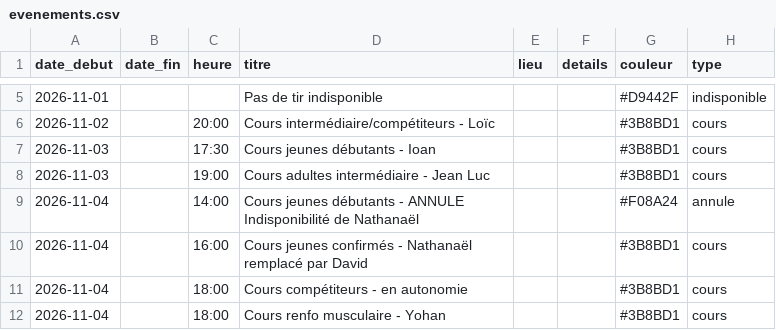
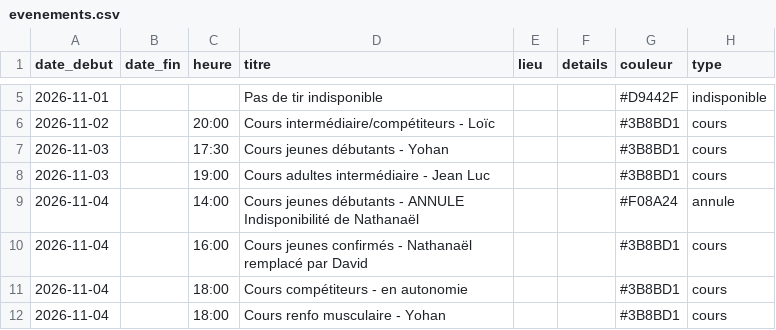
Before and after one commit to archersdelerdre/affichage-club, a CSV file: data/evenements.csv, drawn as a sheet; only a part is shown, gaps mark what is left out.

```diff
--- a/data/evenements.csv
+++ b/data/evenements.csv
@@ -6,3 +6,3 @@ date_debut,date_fin,heure,titre,lieu,details,couleur,type
 2026-11-02,,20:00,Cours intermédiaire/compétiteurs - Loïc,,,#3B8BD1,cours
-2026-11-03,,17:30,Cours jeunes débutants - Ioan,,,#3B8BD1,cours
+2026-11-03,,17:30,Cours jeunes débutants - Yohan,,,#3B8BD1,cours
 2026-11-03,,19:00,Cours adultes intermédiaire - Jean Luc,,,#3B8BD1,cours
```
